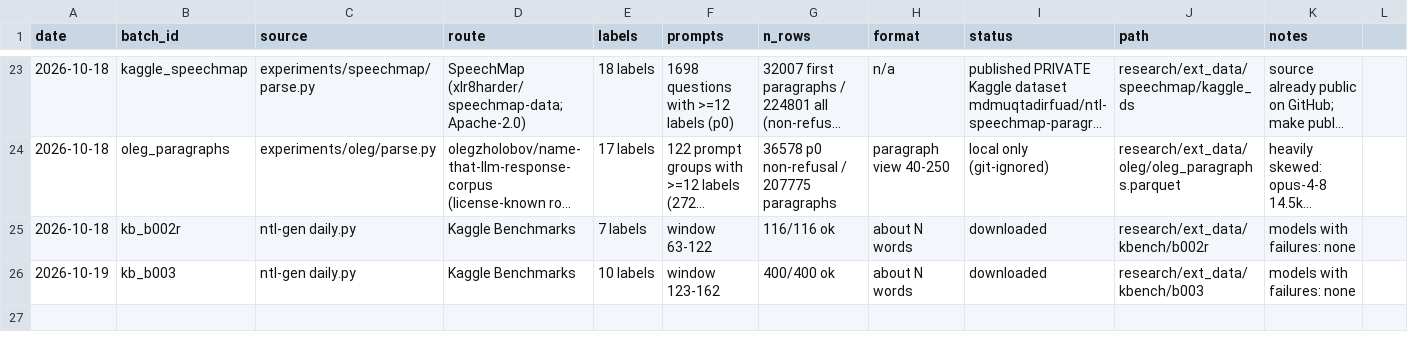
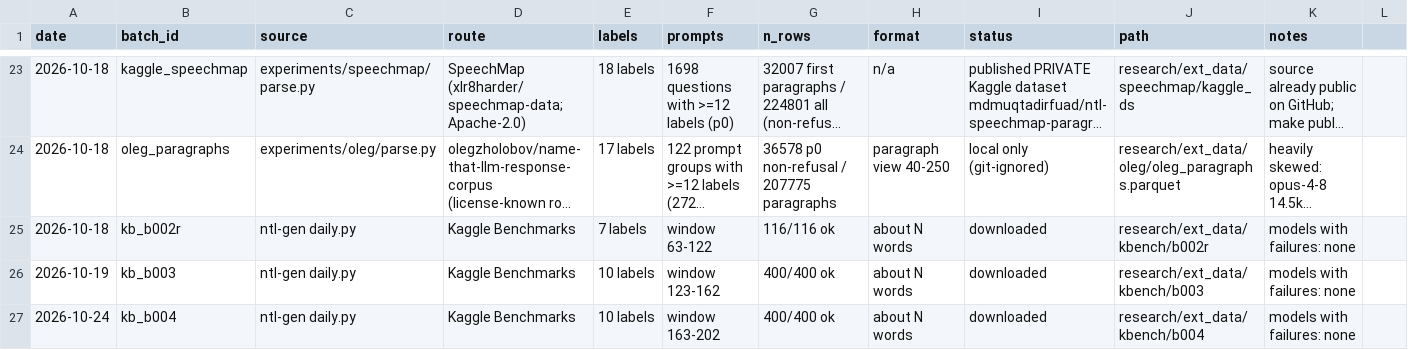
Before and after one commit to md-muqtadir-fuad/name-that-llm, a CSV file: paper/data_log.csv, drawn as a sheet; only a part is shown, gaps mark what is left out; long unchanged cells end in …; the diff names each change by its address in the sheet, - before the commit and + after, or states it on an @@ line.

Commit message:
Benchmarks b004: 400/400 passages (prompts 163-202, 10 models)

```diff
--- a/paper/data_log.csv
+++ b/paper/data_log.csv
+row 27: 2026-10-24 | kb_b004 | ntl-gen daily.py | Kaggle Benchmarks | 10 labels | window 163-202 | 400/400 ok | about N words | downloaded | research/ext_data/kbench/b004 | models with failures: none
```
Also changed, not shown: 2 other files.
